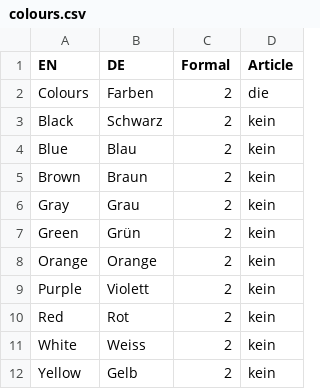
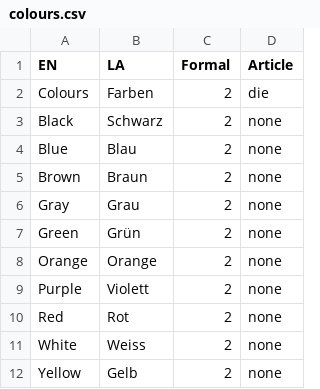
Before and after one commit to arseniikazmin/lang, a CSV file: languages/de/colours.csv, drawn as a sheet.

```diff
--- a/languages/de/colours.csv
+++ b/languages/de/colours.csv
@@ -1,12 +1,12 @@
-EN,DE,Formal,Article
+EN,LA,Formal,Article
 Colours,Farben,2,die
-Black,Schwarz,2,kein
-Blue,Blau,2,kein
-Brown,Braun,2,kein
-Gray,Grau,2,kein
-Green,Grün,2,kein
-Orange,Orange,2,kein
-Purple,Violett,2,kein
-Red,Rot,2,kein
-White,Weiss,2,kein
-Yellow,Gelb,2,kein
+Black,Schwarz,2,none
+Blue,Blau,2,none
+Brown,Braun,2,none
+Gray,Grau,2,none
+Green,Grün,2,none
+Orange,Orange,2,none
+Purple,Violett,2,none
+Red,Rot,2,none
+White,Weiss,2,none
+Yellow,Gelb,2,none
```
Also changed, not shown: languages/de/all.csv, languages/tr/all.csv, 19 other files.
